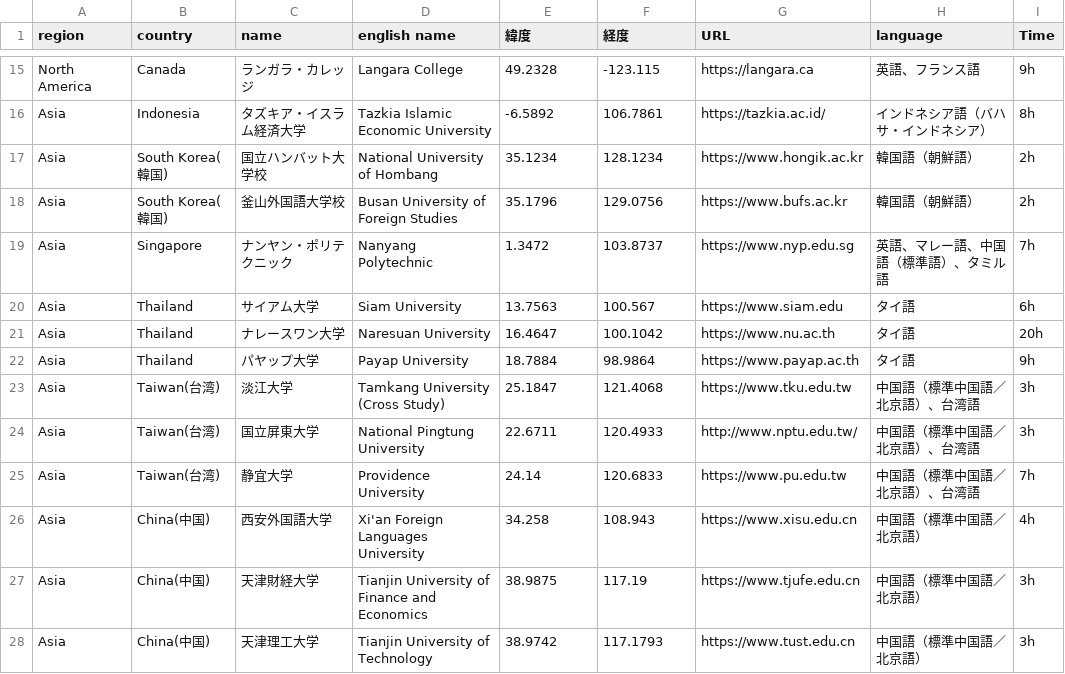
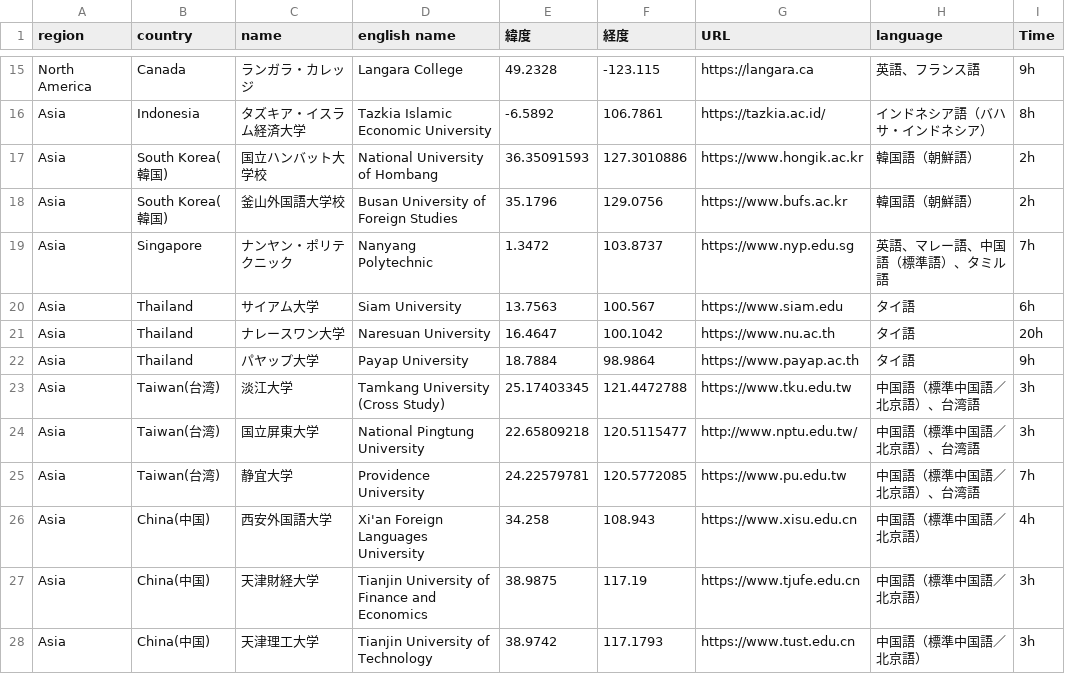
Before and after one commit to Aoisann/gis, a CSV file: study abroad/大学ホームページ一覧_確定版.csv, drawn as a sheet; only a part is shown, gaps mark what is left out.

Commit message:
位置修正

```diff
--- a/study abroad/大学ホームページ一覧_確定版.csv
+++ b/study abroad/大学ホームページ一覧_確定版.csv
@@ -16,3 +16,3 @@ North America,Canada,ランガラ・カレッジ,Langara College,49.2328,-123.11
 Asia,Indonesia,タズキア・イスラム経済大学,Tazkia Islamic Economic University,-6.5892,106.7861,https://tazkia.ac.id/,インドネシア語（バハサ・インドネシア）,8h
-Asia,South Korea(韓国),国立ハンバット大学校,National University of Hombang,35.1234,128.1234,https://www.hongik.ac.kr,韓国語（朝鮮語）,2h
+Asia,South Korea(韓国),国立ハンバット大学校,National University of Hombang,36.35091593,127.3010886,https://www.hongik.ac.kr,韓国語（朝鮮語）,2h
 Asia,South Korea(韓国),釜山外国語大学校,Busan University of Foreign Studies,35.1796,129.0756,https://www.bufs.ac.kr,韓国語（朝鮮語）,2h
@@ -22,5 +22,5 @@ Asia,Thailand,ナレースワン大学,Naresuan University,16.4647,100.1042,http
 Asia,Thailand,パヤップ大学,Payap University,18.7884,98.9864,https://www.payap.ac.th,タイ語,9h
-Asia,Taiwan(台湾),淡江大学,Tamkang University (Cross Study),25.1847,121.4068,https://www.tku.edu.tw,中国語（標準中国語／北京語）、台湾語,3h
-Asia,Taiwan(台湾),国立屏東大学,National Pingtung University,22.6711,120.4933,http://www.nptu.edu.tw/,中国語（標準中国語／北京語）、台湾語,3h
-Asia,Taiwan(台湾),静宜大学,Providence University,24.14,120.6833,https://www.pu.edu.tw,中国語（標準中国語／北京語）、台湾語,7h
+Asia,Taiwan(台湾),淡江大学,Tamkang University (Cross Study),25.17403345,121.4472788,https://www.tku.edu.tw,中国語（標準中国語／北京語）、台湾語,3h
+Asia,Taiwan(台湾),国立屏東大学,National Pingtung University,22.65809218,120.5115477,http://www.nptu.edu.tw/,中国語（標準中国語／北京語）、台湾語,3h
+Asia,Taiwan(台湾),静宜大学,Providence University,24.22579781,120.5772085,https://www.pu.edu.tw,中国語（標準中国語／北京語）、台湾語,7h
 Asia,China(中国),西安外国語大学,Xi'an Foreign Languages University,34.258,108.943,https://www.xisu.edu.cn,中国語（標準中国語／北京語）,4h
```
